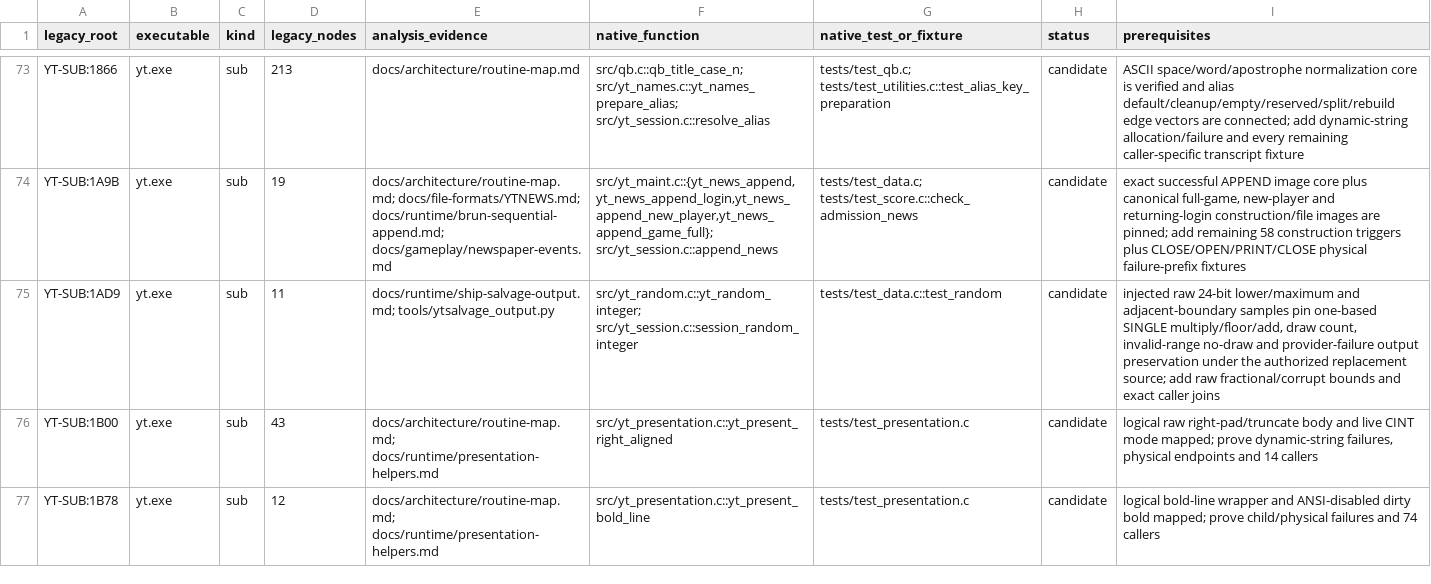
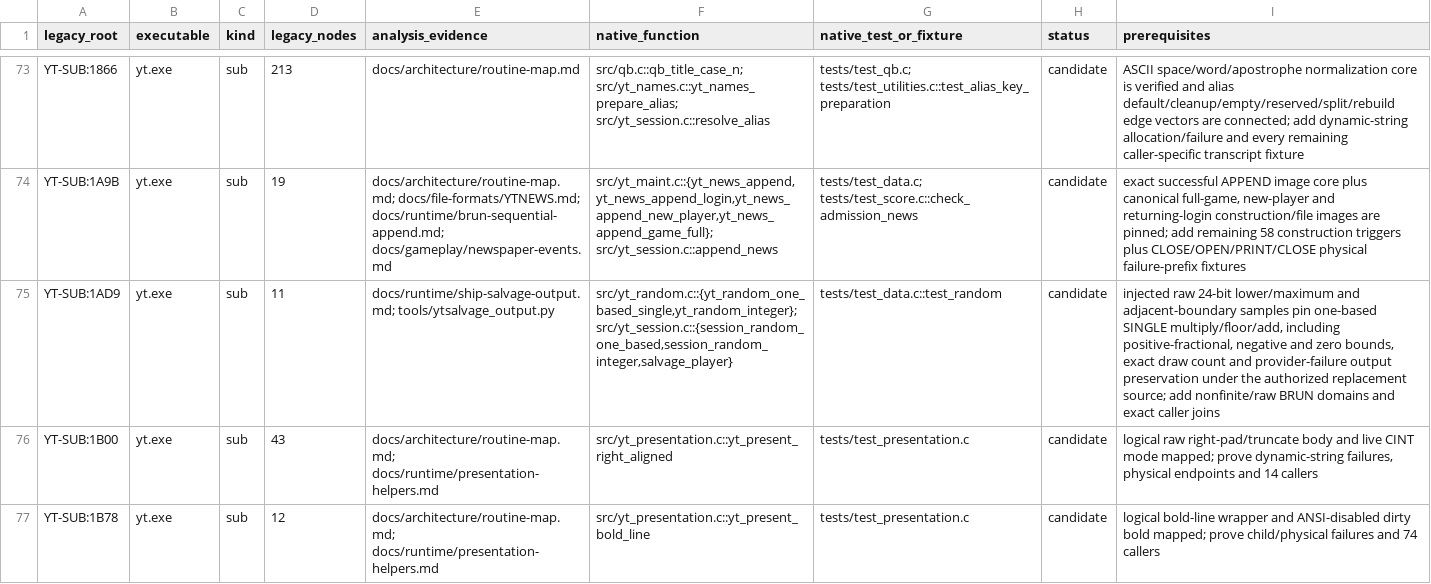
Before and after one commit to RealDeuce/yt, a TSV file: implementation-coverage/roots.tsv, drawn as a sheet; only a part is shown, gaps mark what is left out.

Commit message:
Restore SINGLE bounds in shared random helper

```diff
--- a/implementation-coverage/roots.tsv
+++ b/implementation-coverage/roots.tsv
@@ -74,3 +74,3 @@ YT-SUB:1866	yt.exe	sub	213	docs/architecture/routine-map.md	src/qb.c::qb_title_c
 YT-SUB:1A9B	yt.exe	sub	19	docs/architecture/routine-map.md; docs/file-formats/YTNEWS.md; docs/runtime/brun-sequential-append.md; docs/gameplay/newspaper-events.md	src/yt_maint.c::{yt_news_append,yt_news_append_login,yt_news_append_new_player,yt_news_append_game_full}; src/yt_session.c::append_news	tests/test_data.c; tests/test_score.c::check_admission_news	candidate	exact successful APPEND image core plus canonical full-game, new-player and returning-login construction/file images are pinned; add remaining 58 construction triggers plus CLOSE/OPEN/PRINT/CLOSE physical failure-prefix fixtures
-YT-SUB:1AD9	yt.exe	sub	11	docs/runtime/ship-salvage-output.md; tools/ytsalvage_output.py	src/yt_random.c::yt_random_integer; src/yt_session.c::session_random_integer	tests/test_data.c::test_random	candidate	injected raw 24-bit lower/maximum and adjacent-boundary samples pin one-based SINGLE multiply/floor/add, draw count, invalid-range no-draw and provider-failure output preservation under the authorized replacement source; add raw fractional/corrupt bounds and exact caller joins
+YT-SUB:1AD9	yt.exe	sub	11	docs/runtime/ship-salvage-output.md; tools/ytsalvage_output.py	src/yt_random.c::{yt_random_one_based_single,yt_random_integer}; src/yt_session.c::{session_random_one_based,session_random_integer,salvage_player}	tests/test_data.c::test_random	candidate	injected raw 24-bit lower/maximum and adjacent-boundary samples pin one-based SINGLE multiply/floor/add, including positive-fractional, negative and zero bounds, exact draw count and provider-failure output preservation under the authorized replacement source; add nonfinite/raw BRUN domains and exact caller joins
 YT-SUB:1B00	yt.exe	sub	43	docs/architecture/routine-map.md; docs/runtime/presentation-helpers.md	src/yt_presentation.c::yt_present_right_aligned	tests/test_presentation.c	candidate	logical raw right-pad/truncate body and live CINT mode mapped; prove dynamic-string failures, physical endpoints and 14 callers
```
Also changed, not shown: 5 other files.
